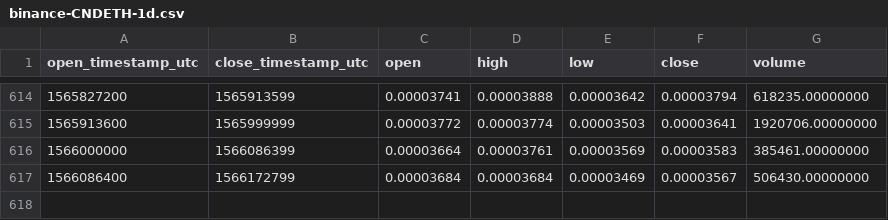
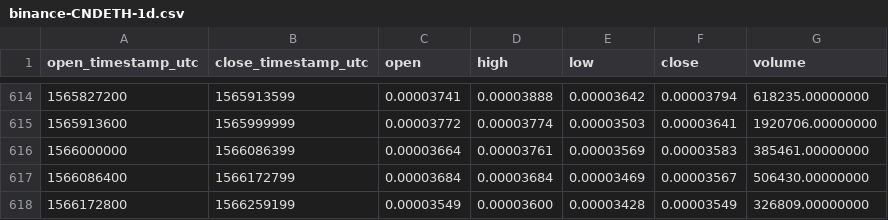
Before and after one commit to cryptobigbro/binance-CNDETH, a CSV file: binance-CNDETH-1d.csv, drawn as a sheet; only a part is shown, gaps mark what is left out.

Commit message:
Update OHLCV data.

```diff
--- a/binance-CNDETH-1d.csv
+++ b/binance-CNDETH-1d.csv
@@ -617 +617,2 @@ open_timestamp_utc,close_timestamp_utc,open,high,low,close,volume
 1566086400,1566172799,0.00003684,0.00003684,0.00003469,0.00003567,506430.00000000
+1566172800,1566259199,0.00003549,0.00003600,0.00003428,0.00003549,326809.00000000
```
Also changed, not shown: 1 other file.
